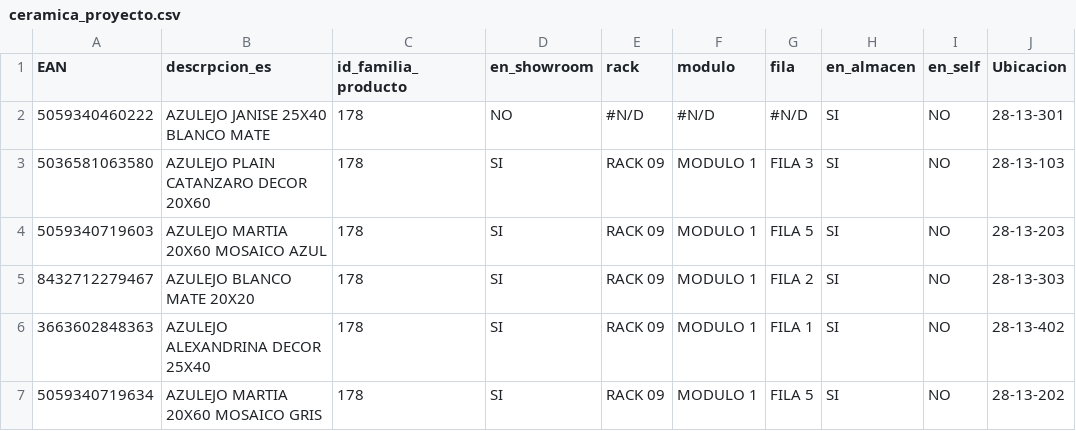
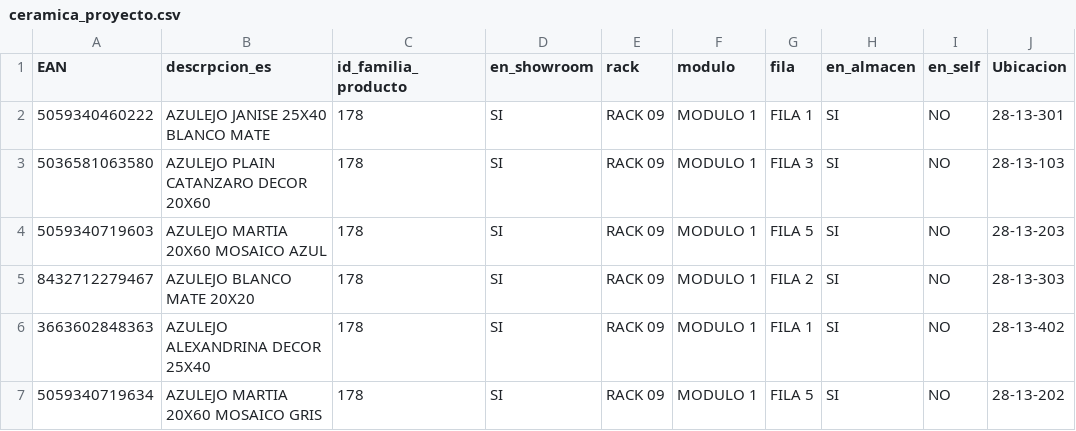
Before and after one commit to alexiscamero/buscador_ceramica, a CSV file: ceramica_proyecto.csv, drawn as a sheet; only a part is shown.

Commit message:
Actualizar ceramica_proyecto.csv

```diff
--- a/ceramica_proyecto.csv
+++ b/ceramica_proyecto.csv
@@ -1,3 +1,3 @@
 EAN;descrpcion_es;id_familia_producto;en_showroom;rack;modulo;fila;en_almacen;en_self;Ubicacion
-5059340460222;AZULEJO JANISE 25X40 BLANCO MATE;178;NO;#N/D;#N/D;#N/D;SI;NO;28-13-301
+5059340460222;AZULEJO JANISE 25X40 BLANCO MATE;178;SI;RACK 09;MODULO 1;FILA 1;SI;NO;28-13-301
 5036581063580;AZULEJO PLAIN CATANZARO DECOR 20X60;178;SI;RACK 09;MODULO 1;FILA 3;SI;NO;28-13-103
```
